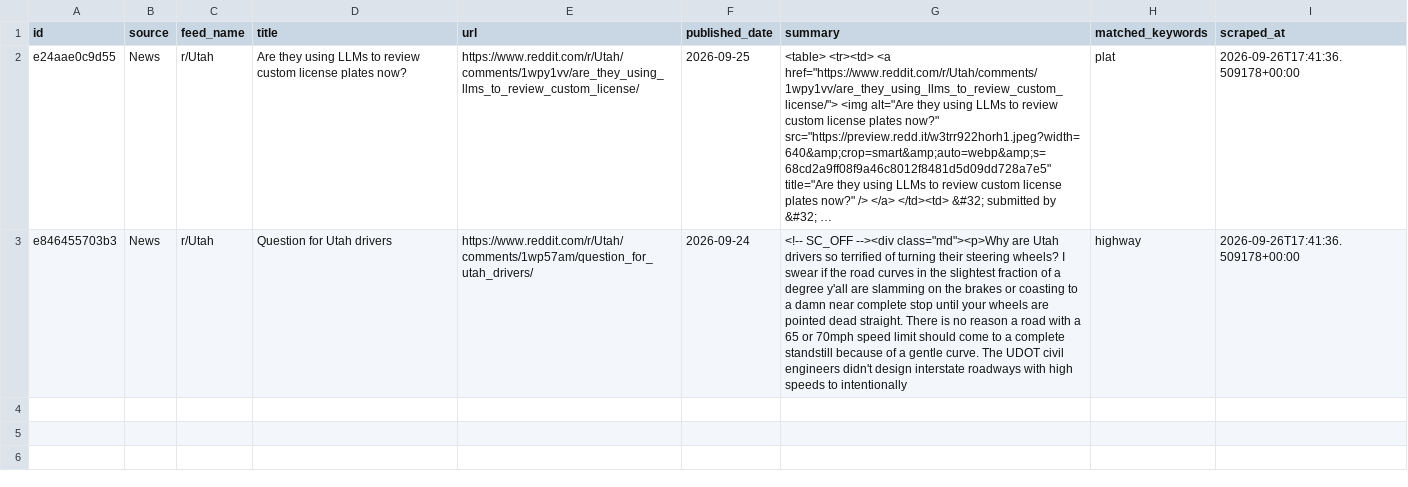
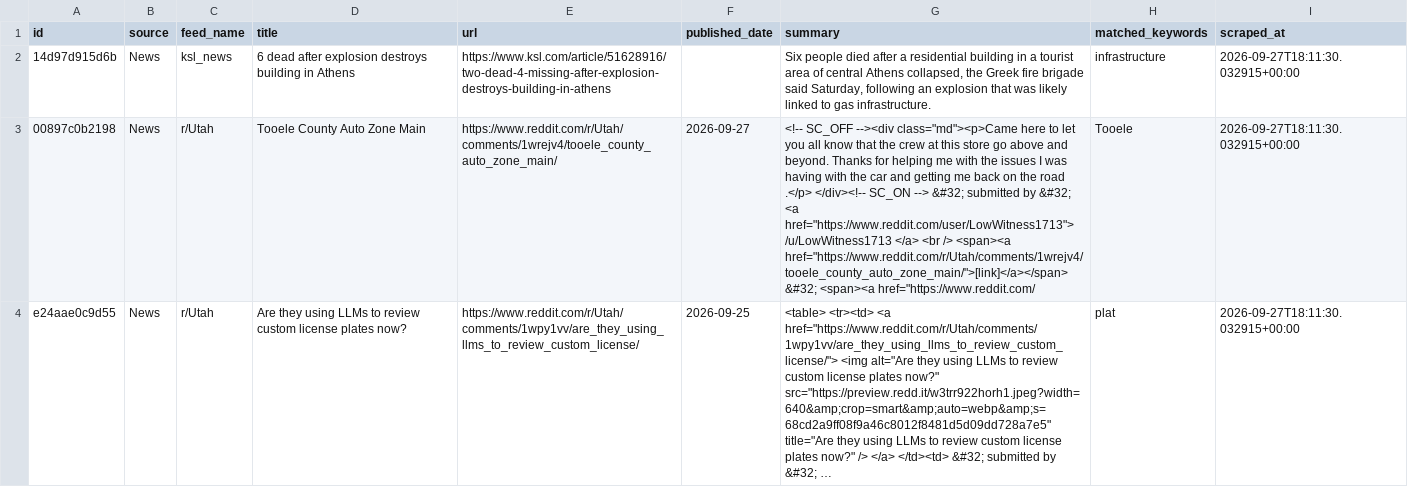
Before and after one commit to camsrigby-hash/tooele-land-intel, a CSV file: data/signals_news.csv, drawn as a sheet; long unchanged cells end in …; removed rows and columns are numbered as before the commit, all else as after; the diff names each change by its address in the sheet, - before the commit and + after, or states it on an @@ line.

```diff
--- a/data/signals_news.csv
+++ b/data/signals_news.csv
+row 2: 14d97d915d6b | News | ksl_news | 6 dead after explosion destroys building in Athens | https://www.ksl.com/article/51628916/two-dead-4-missing-after-explosion-destroys-building-in-athens |  | Six people died after a residential building in a tourist area of central Athens collapsed, the Greek fire brigade said Saturday, following an explosion that was ‌likely linked to gas infrastructure. | infrastructure | 2026-09-27T18:11:30.032915+00:00
+row 3: 00897c0b2198 | News | r/Utah | Tooele County Auto Zone Main | https://www.reddit.com/r/Utah/comments/1wrejv4/tooele_county_auto_zone_main/ | 2026-09-27 | <!-- SC_OFF --><div class="md"><p>Came here to let you all know that the crew at this store go above and beyond. Thanks for helping me with the issues I was having with the car and getting me back on the road .</p> </div><!-- SC_ON --> &#32; submitted by &#32; <a href="https://www.reddit.com/user/LowWitness1713"> /u/LowWitness1713 </a> <br /> <span><a href="https://www.reddit.com/r/Utah/comments/1wrejv4/tooele_county_auto_zone_main/">[link]</a></span> &#32; <span><a href="https://www.reddit.com/ | Tooele | 2026-09-27T18:11:30.032915+00:00
-I4 (scraped_at): 2026-09-26T17:41:36.509178+00:00
+I4 (scraped_at): 2026-09-27T18:11:30.032915+00:00
-row 3: e846455703b3 | News | r/Utah | Question for Utah drivers | https://www.reddit.com/r/Utah/comments/1wp57am/question_for_utah_drivers/ | 2026-09-24 | <!-- SC_OFF --><div class="md"><p>Why are Utah drivers so terrified of turning their steering wheels? I swear if the road curves in the slightest fraction of a degree y'all are slamming on the brakes or coasting to a damn near complete stop until your wheels are pointed dead straight. There is no reason a road with a 65 or 70mph speed limit should come to a complete standstill because of a gentle curve. The UDOT civil engineers didn't design interstate roadways with high speeds to intentionally | highway | 2026-09-26T17:41:36.509178+00:00
```
Also changed, not shown: data/api_costs.csv, 1 other file.
